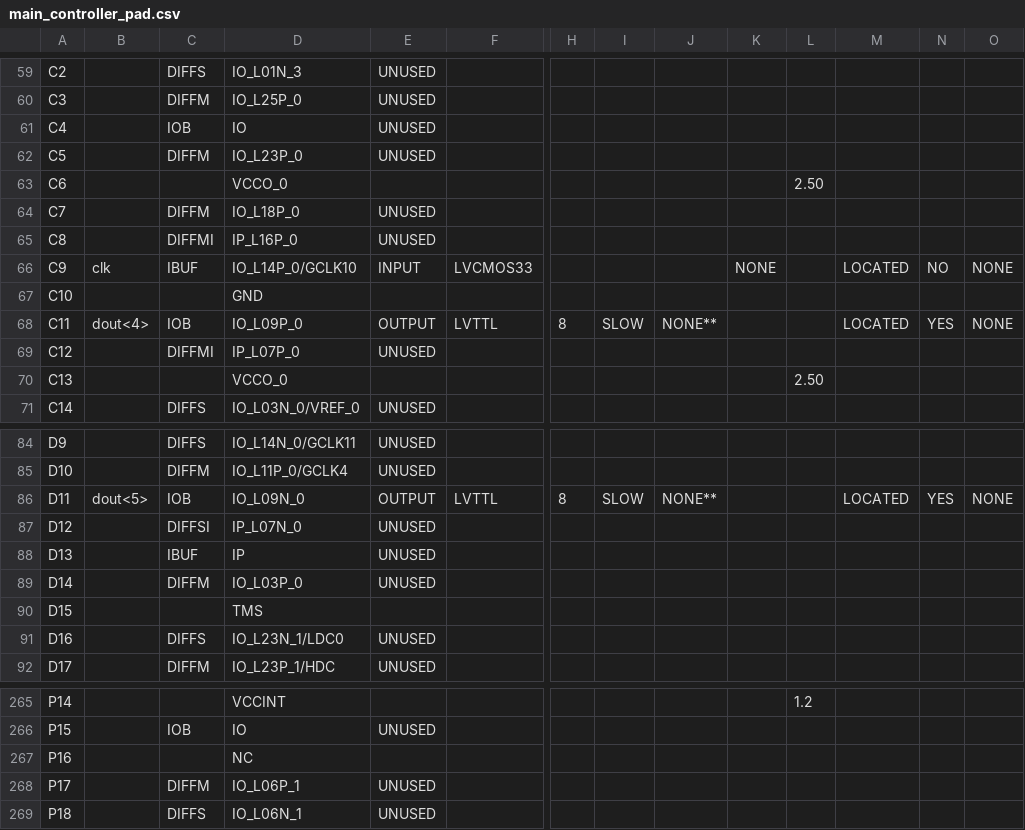
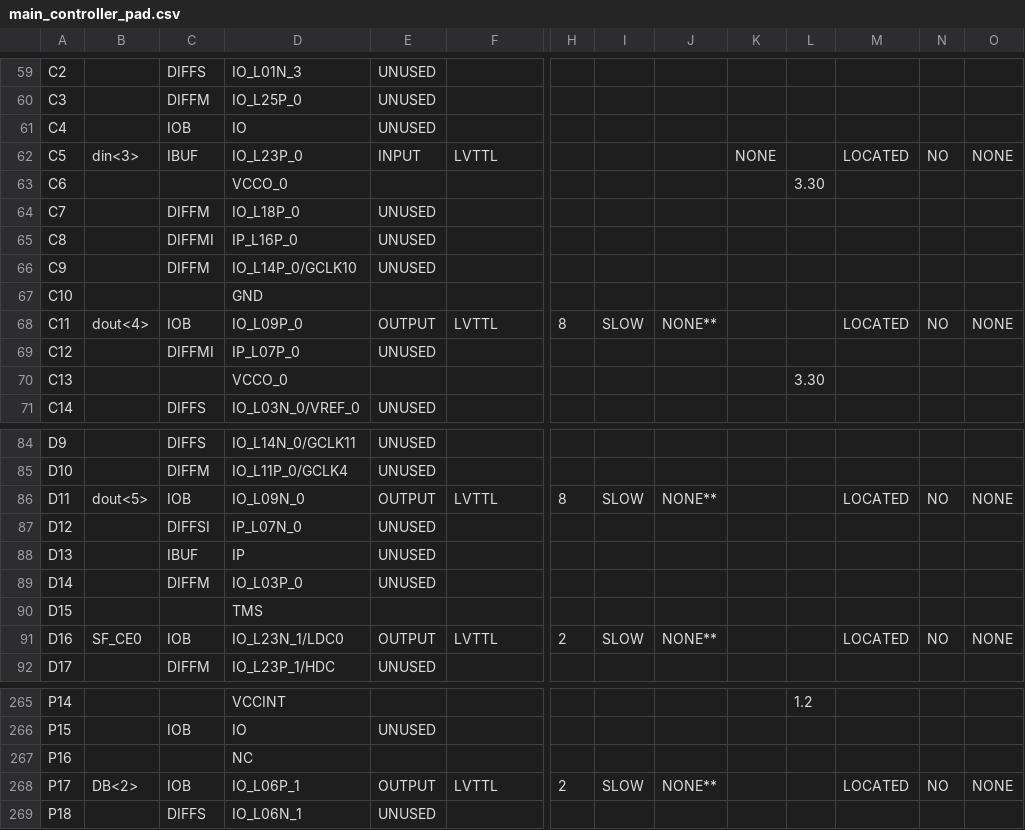
Before and after one commit to AllanLeon/vhdl-processor, a CSV file: main_controller_pad.csv, drawn as a sheet; only a part is shown, gaps mark what is left out; the diff covers the shown part only; the diff names each change by its address in the sheet, - before the commit and + after, or states it on an @@ line.

```diff
--- a/main_controller_pad.csv
+++ b/main_controller_pad.csv
-B62: (empty)
+B62: din<3>
-C62: DIFFM
+C62: IBUF
-E62: UNUSED
+E62: INPUT
-F62: (empty)
+F62: LVTTL
-K62: (empty)
+K62: NONE
-M62: (empty)
+M62: LOCATED
-N62: (empty)
+N62: NO
-O62: (empty)
+O62: NONE
-L63: 2.50
+L63: 3.30
-B66: clk
+B66: (empty)
-C66: IBUF
+C66: DIFFM
-E66: INPUT
+E66: UNUSED
-F66: LVCMOS33
+F66: (empty)
-K66: NONE
+K66: (empty)
-M66: LOCATED
+M66: (empty)
-N66: NO
+N66: (empty)
-O66: NONE
+O66: (empty)
-N68: YES
+N68: NO
-L70: 2.50
+L70: 3.30
-N86: YES
+N86: NO
-B91: (empty)
+B91: SF_CE0
-C91: DIFFS
+C91: IOB
-E91: UNUSED
+E91: OUTPUT
-F91: (empty)
+F91: LVTTL
-H91: (empty)
+H91: 2
-I91: (empty)
+I91: SLOW
-J91: (empty)
+J91: NONE**
-M91: (empty)
+M91: LOCATED
-N91: (empty)
+N91: NO
-O91: (empty)
+O91: NONE
-B268: (empty)
+B268: DB<2>
-C268: DIFFM
+C268: IOB
-E268: UNUSED
+E268: OUTPUT
-F268: (empty)
+F268: LVTTL
-H268: (empty)
+H268: 2
-I268: (empty)
+I268: SLOW
-J268: (empty)
+J268: NONE**
-M268: (empty)
+M268: LOCATED
-N268: (empty)
+N268: NO
-O268: (empty)
+O268: NONE
```
Also changed, not shown: 155 edited cells elsewhere in this file, 41 other files.
